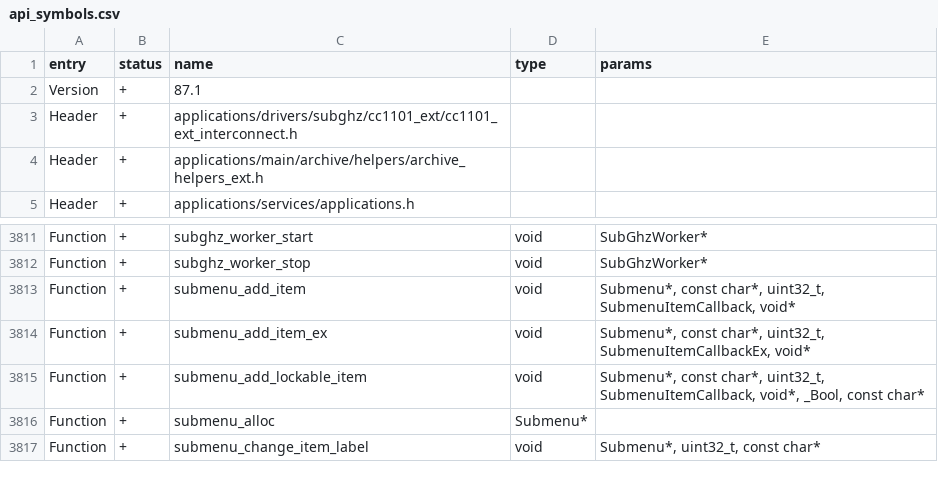
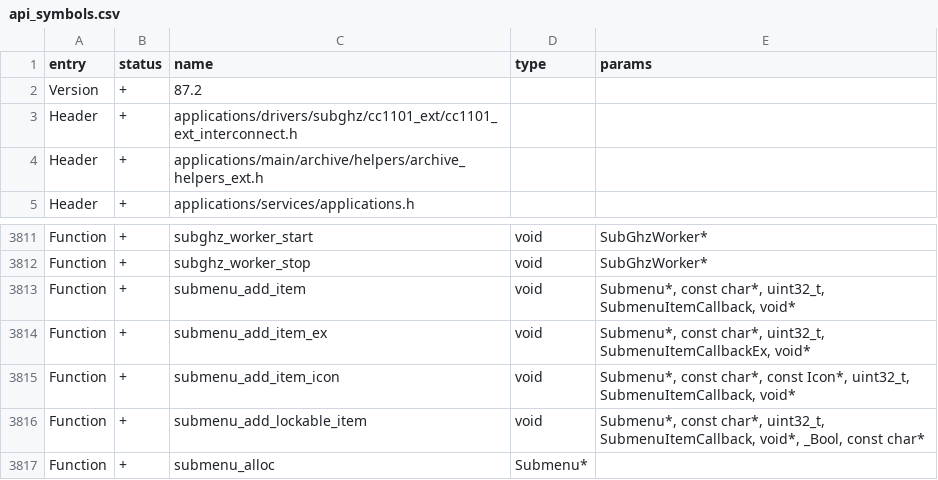
Before and after one commit to CyberChuck01/Tunnel-RAT-Firmware, a CSV file: targets/f7/api_symbols.csv, drawn as a sheet; only a part is shown, gaps mark what is left out; the shorter side is filled out with more unchanged rows.

```diff
--- a/targets/f7/api_symbols.csv
+++ b/targets/f7/api_symbols.csv
@@ -1,3 +1,3 @@
 entry,status,name,type,params
-Version,+,87.1,,
+Version,+,87.2,,
 Header,+,applications/drivers/subghz/cc1101_ext/cc1101_ext_interconnect.h,,
@@ -3814,2 +3814,3 @@ Function,+,submenu_add_item,void,"Submenu*, const char*, uint32_t, SubmenuItemCa
 Function,+,submenu_add_item_ex,void,"Submenu*, const char*, uint32_t, SubmenuItemCallbackEx, void*"
+Function,+,submenu_add_item_icon,void,"Submenu*, const char*, const Icon*, uint32_t, SubmenuItemCallback, void*"
 Function,+,submenu_add_lockable_item,void,"Submenu*, const char*, uint32_t, SubmenuItemCallback, void*, _Bool, const char*"
```
